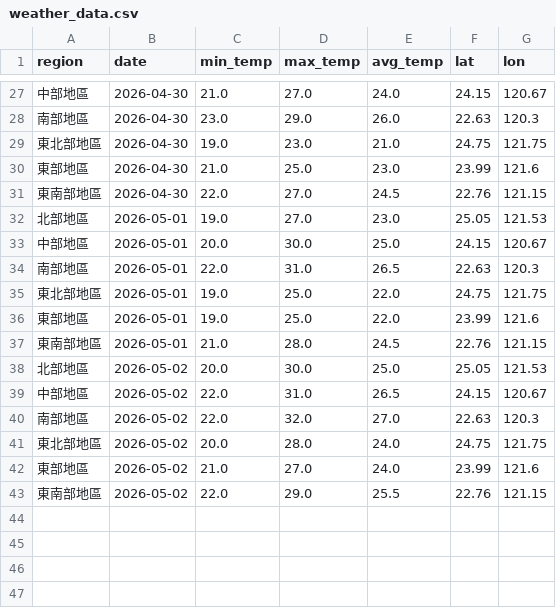
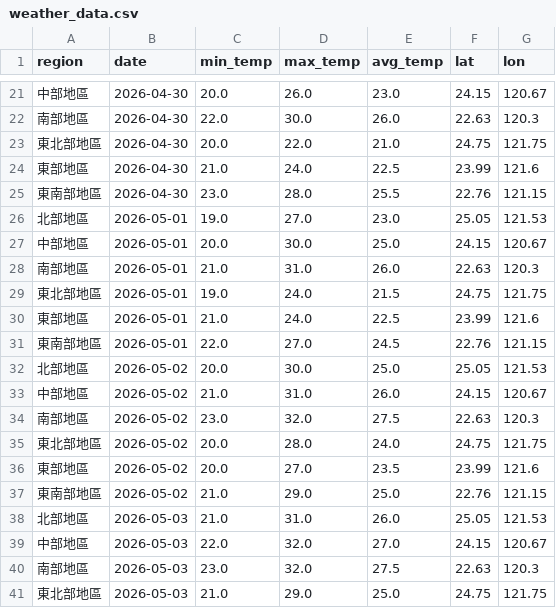
Before and after one commit to coke5151/iot2026-weather-hw2, a CSV file: weather_data.csv, drawn as a sheet; only a part is shown, gaps mark what is left out; the diff covers the shown part only.

```diff
--- a/weather_data.csv
+++ b/weather_data.csv
@@ -27,17 +21,21 @@
-中部地區,2026-04-30,21.0,27.0,24.0,24.15,120.67
-南部地區,2026-04-30,23.0,29.0,26.0,22.63,120.3
-東北部地區,2026-04-30,19.0,23.0,21.0,24.75,121.75
-東部地區,2026-04-30,21.0,25.0,23.0,23.99,121.6
-東南部地區,2026-04-30,22.0,27.0,24.5,22.76,121.15
+中部地區,2026-04-30,20.0,26.0,23.0,24.15,120.67
+南部地區,2026-04-30,22.0,30.0,26.0,22.63,120.3
+東北部地區,2026-04-30,20.0,22.0,21.0,24.75,121.75
+東部地區,2026-04-30,21.0,24.0,22.5,23.99,121.6
+東南部地區,2026-04-30,23.0,28.0,25.5,22.76,121.15
 北部地區,2026-05-01,19.0,27.0,23.0,25.05,121.53
 中部地區,2026-05-01,20.0,30.0,25.0,24.15,120.67
-南部地區,2026-05-01,22.0,31.0,26.5,22.63,120.3
-東北部地區,2026-05-01,19.0,25.0,22.0,24.75,121.75
-東部地區,2026-05-01,19.0,25.0,22.0,23.99,121.6
-東南部地區,2026-05-01,21.0,28.0,24.5,22.76,121.15
+南部地區,2026-05-01,21.0,31.0,26.0,22.63,120.3
+東北部地區,2026-05-01,19.0,24.0,21.5,24.75,121.75
+東部地區,2026-05-01,21.0,24.0,22.5,23.99,121.6
+東南部地區,2026-05-01,22.0,27.0,24.5,22.76,121.15
 北部地區,2026-05-02,20.0,30.0,25.0,25.05,121.53
-中部地區,2026-05-02,22.0,31.0,26.5,24.15,120.67
-南部地區,2026-05-02,22.0,32.0,27.0,22.63,120.3
+中部地區,2026-05-02,21.0,31.0,26.0,24.15,120.67
+南部地區,2026-05-02,23.0,32.0,27.5,22.63,120.3
 東北部地區,2026-05-02,20.0,28.0,24.0,24.75,121.75
-東部地區,2026-05-02,21.0,27.0,24.0,23.99,121.6
-東南部地區,2026-05-02,22.0,29.0,25.5,22.76,121.15
+東部地區,2026-05-02,20.0,27.0,23.5,23.99,121.6
+東南部地區,2026-05-02,21.0,29.0,25.0,22.76,121.15
+北部地區,2026-05-03,21.0,31.0,26.0,25.05,121.53
+中部地區,2026-05-03,22.0,32.0,27.0,24.15,120.67
+南部地區,2026-05-03,23.0,32.0,27.5,22.63,120.3
+東北部地區,2026-05-03,21.0,29.0,25.0,24.75,121.75
```
Also changed, not shown: 2 added rows, 6 removed rows and 28 edited cells elsewhere in this file, 1 other file.
